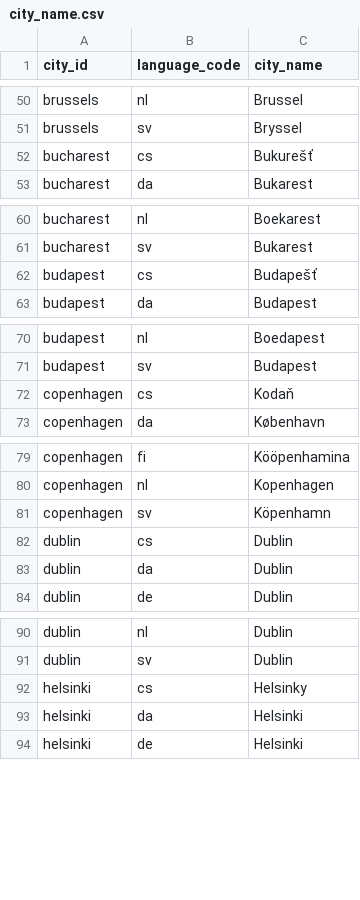
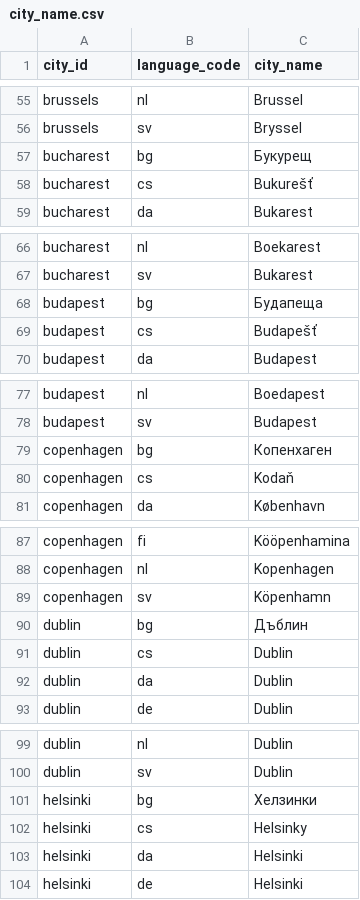
Before and after one commit to jerekapyaho/eumemberdata, a CSV file: city_name.csv, drawn as a sheet; only a part is shown, gaps mark what is left out; the diff covers the shown part only.

```diff
--- a/city_name.csv
+++ b/city_name.csv
@@ -51,2 +56,3 @@ brussels,nl,Brussel
 brussels,sv,Bryssel
+bucharest,bg,Букурещ
 bucharest,cs,Bukurešť
@@ -61,2 +67,3 @@ bucharest,nl,Boekarest
 bucharest,sv,Bukarest
+budapest,bg,Будапеща
 budapest,cs,Budapešť
@@ -71,2 +78,3 @@ budapest,nl,Boedapest
 budapest,sv,Budapest
+copenhagen,bg,Копенхаген
 copenhagen,cs,Kodaň
@@ -81,2 +89,3 @@ copenhagen,nl,Kopenhagen
 copenhagen,sv,Köpenhamn
+dublin,bg,Дъблин
 dublin,cs,Dublin
@@ -91,2 +100,3 @@ dublin,nl,Dublin
 dublin,sv,Dublin
+helsinki,bg,Хелзинки
 helsinki,cs,Helsinky
```
Also changed, not shown: 23 added rows elsewhere in this file.
